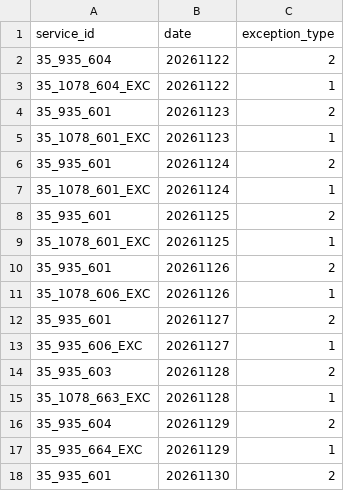
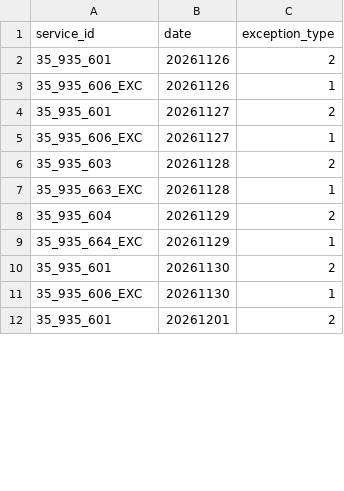
Before and after one commit to WireNext/emtgfs, a CSV file: data_csv/calendar_dates.csv, drawn as a sheet; only a part is shown; the shorter side is filled out with more unchanged rows; the diff covers the shown part only.

```diff
--- a/data_csv/calendar_dates.csv
+++ b/data_csv/calendar_dates.csv
@@ -1,12 +1,4 @@
 service_id,date,exception_type
-35_935_604,20261122,2
-35_1078_604_EXC,20261122,1
-35_935_601,20261123,2
-35_1078_601_EXC,20261123,1
-35_935_601,20261124,2
-35_1078_601_EXC,20261124,1
-35_935_601,20261125,2
-35_1078_601_EXC,20261125,1
 35_935_601,20261126,2
-35_1078_606_EXC,20261126,1
+35_935_606_EXC,20261126,1
 35_935_601,20261127,2
@@ -14,3 +6,3 @@ service_id,date,exception_type
 35_935_603,20261128,2
-35_1078_663_EXC,20261128,1
+35_935_663_EXC,20261128,1
 35_935_604,20261129,2
```
Also changed, not shown: 6 edited cells elsewhere in this file, data_csv/calendar.csv, data_csv/feed_info.csv, 6 other files.
